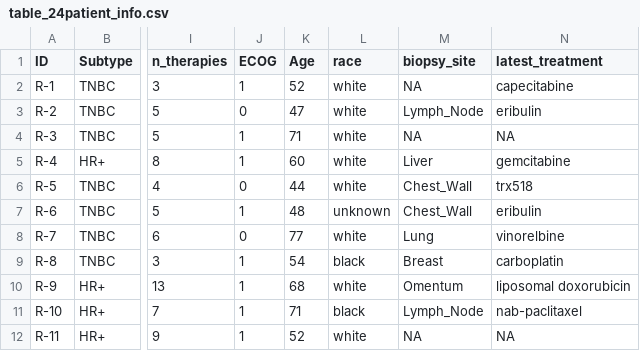
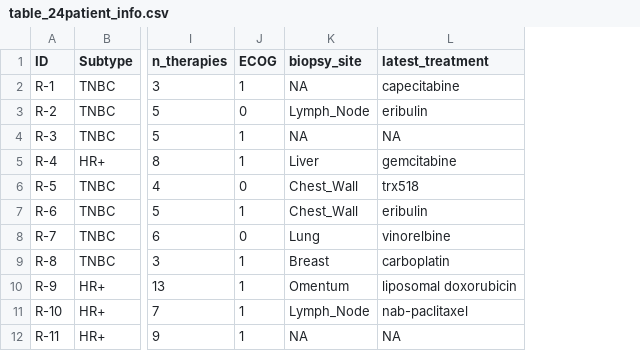
Before and after one commit to FertigLab/J15221_trial_paper, a CSV file: input_tables/table_24patient_info.csv, drawn as a sheet; only a part is shown, gaps mark what is left out; the diff names each change by its address in the sheet, - before the commit and + after, or states it on an @@ line.

Commit message:
modified patient table
removed some sensitive data

```diff
--- a/input_tables/table_24patient_info.csv
+++ b/input_tables/table_24patient_info.csv
-column K (Age), rows 2-12: 52 | 47 | 71 | 60 | 44 | 48 | 77 | 54 | 68 | 71 | 52
-column L (race), rows 2-12: white | white | white | white | white | unknown | white | black | white | black | white
```
